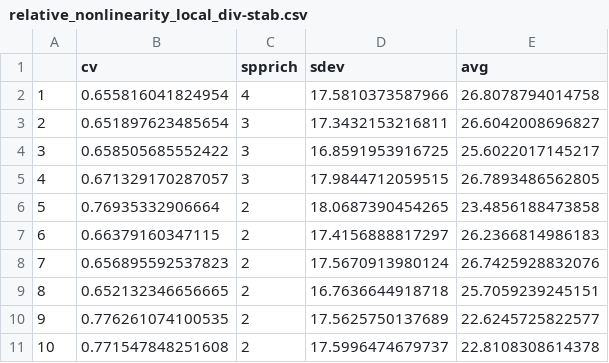
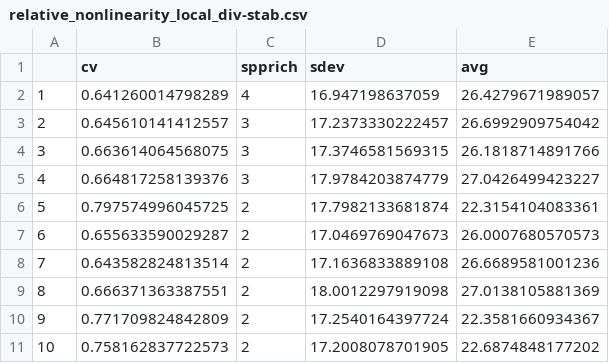
Before and after one commit to atredennick/Coexistence-Stability, a CSV file: derivedSimulationStats/relative_nonlinearity_local_div-stab.csv, drawn as a sheet; only a part is shown; the diff covers the shown part only.

```diff
--- a/derivedSimulationStats/relative_nonlinearity_local_div-stab.csv
+++ b/derivedSimulationStats/relative_nonlinearity_local_div-stab.csv
@@ -1,11 +1,11 @@
 "","cv","spprich","sdev","avg"
-"1",0.655816041824954,4,17.5810373587966,26.8078794014758
-"2",0.651897623485654,3,17.3432153216811,26.6042008696827
-"3",0.658505685552422,3,16.8591953916725,25.6022017145217
-"4",0.671329170287057,3,17.9844712059515,26.7893486562805
-"5",0.76935332906664,2,18.0687390454265,23.4856188473858
-"6",0.66379160347115,2,17.4156888817297,26.2366814986183
-"7",0.656895592537823,2,17.5670913980124,26.7425928832076
-"8",0.652132346656665,2,16.7636644918718,25.7059239245151
-"9",0.776261074100535,2,17.5625750137689,22.6245725822577
-"10",0.771547848251608,2,17.5996474679737,22.8108308614378
+"1",0.641260014798289,4,16.947198637059,26.4279671989057
+"2",0.645610141412557,3,17.2373330222457,26.6992909754042
+"3",0.663614064568075,3,17.3746581569315,26.1818714891766
+"4",0.664817258139376,3,17.9784203874779,27.0426499423227
+"5",0.797574996045725,2,17.7982133681874,22.3154104083361
+"6",0.655633590029287,2,17.0469769047673,26.0007680570573
+"7",0.643582824813514,2,17.1636833889108,26.6689581001236
+"8",0.666371363387551,2,18.0012297919098,27.0138105881369
+"9",0.771709824842809,2,17.2540164397724,22.3581660934367
+"10",0.758162837722573,2,17.2008078701905,22.6874848177202
```
Also changed, not shown: 15 edited cells elsewhere in this file, derivedSimulationStats/relative_nonlinearity_regional_div-stab.csv, derivedSimulationStats/storage_effect_local_div-stab.csv, 42 other files.
